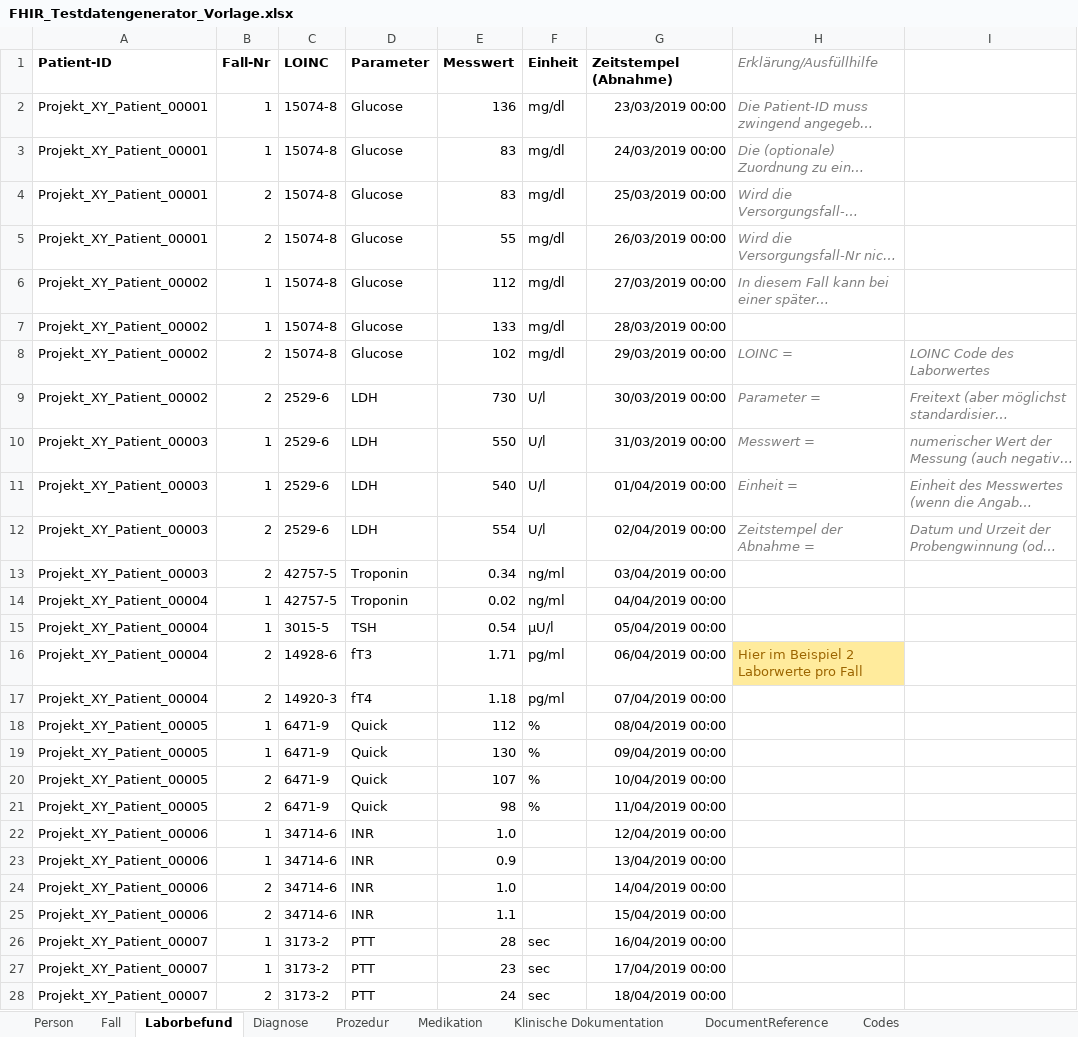
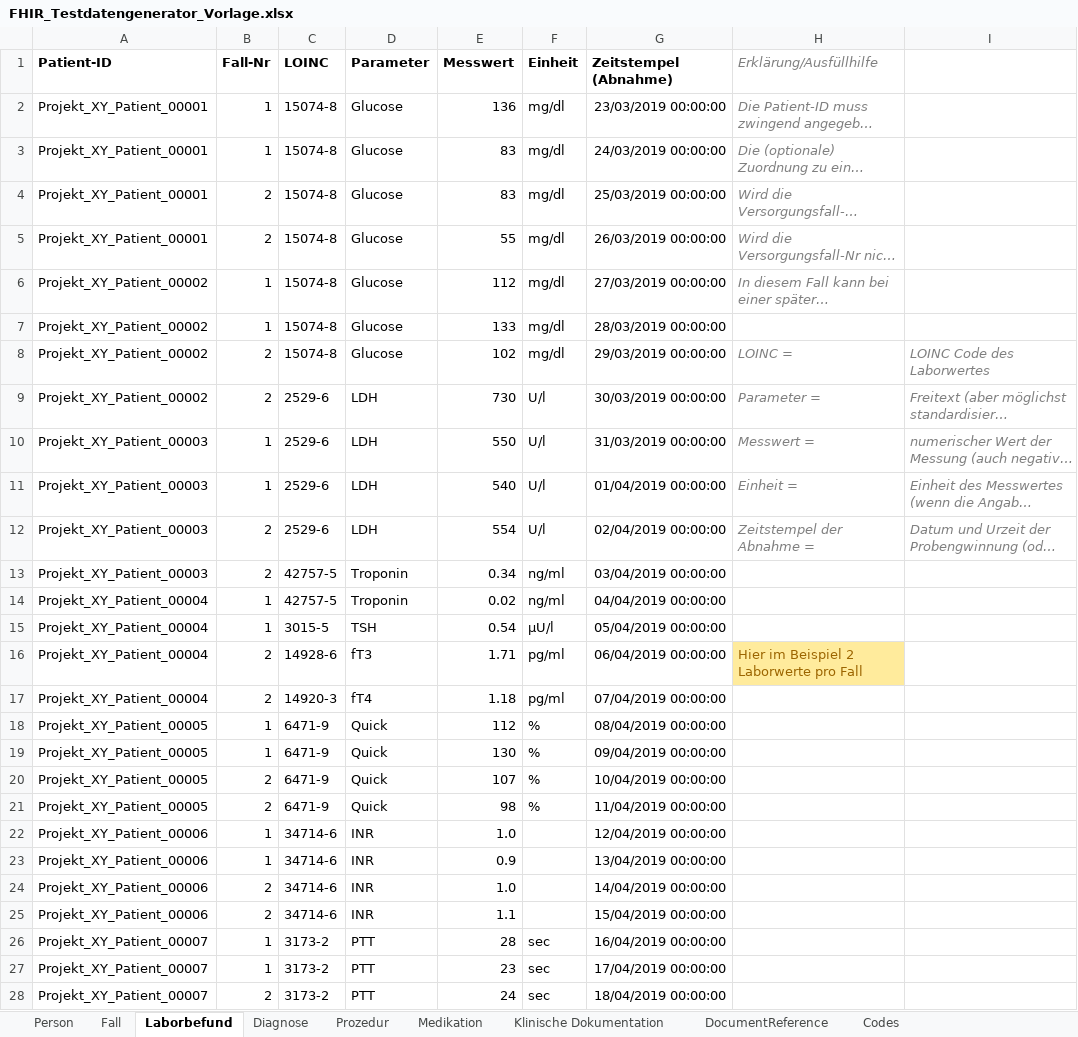
Before and after one commit to medizininformatik-initiative/excel2fhir, an Excel workbook: src/main/resources/excel/FHIR_Testdatengenerator_Vorlage.xlsx, sheet Laborbefund, drawn as a sheet; only a part is shown; long unchanged cells end in …; values as stored, in another font and other column widths than the file's, no borders; charts and pictures not drawn; the diff covers the shown part only; the diff names each change by its address in the sheet, - before the commit and + after, or states it on an @@ line.

```diff
--- a/src/main/resources/excel/FHIR_Testdatengenerator_Vorlage.xlsx (sheet Laborbefund)
+++ b/src/main/resources/excel/FHIR_Testdatengenerator_Vorlage.xlsx (sheet Laborbefund)
-G2 (Zeitstempel (Abnahme)): 23/03/2019 00:00
+G2 (Zeitstempel (Abnahme)): 23/03/2019 00:00:00
-G3 (Zeitstempel (Abnahme)): 24/03/2019 00:00
+G3 (Zeitstempel (Abnahme)): 24/03/2019 00:00:00
-G4 (Zeitstempel (Abnahme)): 25/03/2019 00:00
+G4 (Zeitstempel (Abnahme)): 25/03/2019 00:00:00
-G5 (Zeitstempel (Abnahme)): 26/03/2019 00:00
+G5 (Zeitstempel (Abnahme)): 26/03/2019 00:00:00
-G6 (Zeitstempel (Abnahme)): 27/03/2019 00:00
+G6 (Zeitstempel (Abnahme)): 27/03/2019 00:00:00
-G7 (Zeitstempel (Abnahme)): 28/03/2019 00:00
+G7 (Zeitstempel (Abnahme)): 28/03/2019 00:00:00
-G8 (Zeitstempel (Abnahme)): 29/03/2019 00:00
+G8 (Zeitstempel (Abnahme)): 29/03/2019 00:00:00
-G9 (Zeitstempel (Abnahme)): 30/03/2019 00:00
+G9 (Zeitstempel (Abnahme)): 30/03/2019 00:00:00
-G10 (Zeitstempel (Abnahme)): 31/03/2019 00:00
+G10 (Zeitstempel (Abnahme)): 31/03/2019 00:00:00
-G11 (Zeitstempel (Abnahme)): 01/04/2019 00:00
+G11 (Zeitstempel (Abnahme)): 01/04/2019 00:00:00
-G12 (Zeitstempel (Abnahme)): 02/04/2019 00:00
+G12 (Zeitstempel (Abnahme)): 02/04/2019 00:00:00
-G13 (Zeitstempel (Abnahme)): 03/04/2019 00:00
+G13 (Zeitstempel (Abnahme)): 03/04/2019 00:00:00
-G14 (Zeitstempel (Abnahme)): 04/04/2019 00:00
+G14 (Zeitstempel (Abnahme)): 04/04/2019 00:00:00
-G15 (Zeitstempel (Abnahme)): 05/04/2019 00:00
+G15 (Zeitstempel (Abnahme)): 05/04/2019 00:00:00
-G16 (Zeitstempel (Abnahme)): 06/04/2019 00:00
+G16 (Zeitstempel (Abnahme)): 06/04/2019 00:00:00
-G17 (Zeitstempel (Abnahme)): 07/04/2019 00:00
+G17 (Zeitstempel (Abnahme)): 07/04/2019 00:00:00
-G18 (Zeitstempel (Abnahme)): 08/04/2019 00:00
+G18 (Zeitstempel (Abnahme)): 08/04/2019 00:00:00
-G19 (Zeitstempel (Abnahme)): 09/04/2019 00:00
+G19 (Zeitstempel (Abnahme)): 09/04/2019 00:00:00
-G20 (Zeitstempel (Abnahme)): 10/04/2019 00:00
+G20 (Zeitstempel (Abnahme)): 10/04/2019 00:00:00
-G21 (Zeitstempel (Abnahme)): 11/04/2019 00:00
+G21 (Zeitstempel (Abnahme)): 11/04/2019 00:00:00
-G22 (Zeitstempel (Abnahme)): 12/04/2019 00:00
+G22 (Zeitstempel (Abnahme)): 12/04/2019 00:00:00
-G23 (Zeitstempel (Abnahme)): 13/04/2019 00:00
+G23 (Zeitstempel (Abnahme)): 13/04/2019 00:00:00
-G24 (Zeitstempel (Abnahme)): 14/04/2019 00:00
+G24 (Zeitstempel (Abnahme)): 14/04/2019 00:00:00
-G25 (Zeitstempel (Abnahme)): 15/04/2019 00:00
+G25 (Zeitstempel (Abnahme)): 15/04/2019 00:00:00
-G26 (Zeitstempel (Abnahme)): 16/04/2019 00:00
+G26 (Zeitstempel (Abnahme)): 16/04/2019 00:00:00
-G27 (Zeitstempel (Abnahme)): 17/04/2019 00:00
+G27 (Zeitstempel (Abnahme)): 17/04/2019 00:00:00
-G28 (Zeitstempel (Abnahme)): 18/04/2019 00:00
+G28 (Zeitstempel (Abnahme)): 18/04/2019 00:00:00
```
Also changed, not shown: 13 edited cells elsewhere in this sheet, sheet Medikation, sheet Prozedur, sheet Diagnose, sheet Fall, sheet Klinische Dokumentation, sheet Person, 2 more sheets, charts or pictures, 15 other files.
